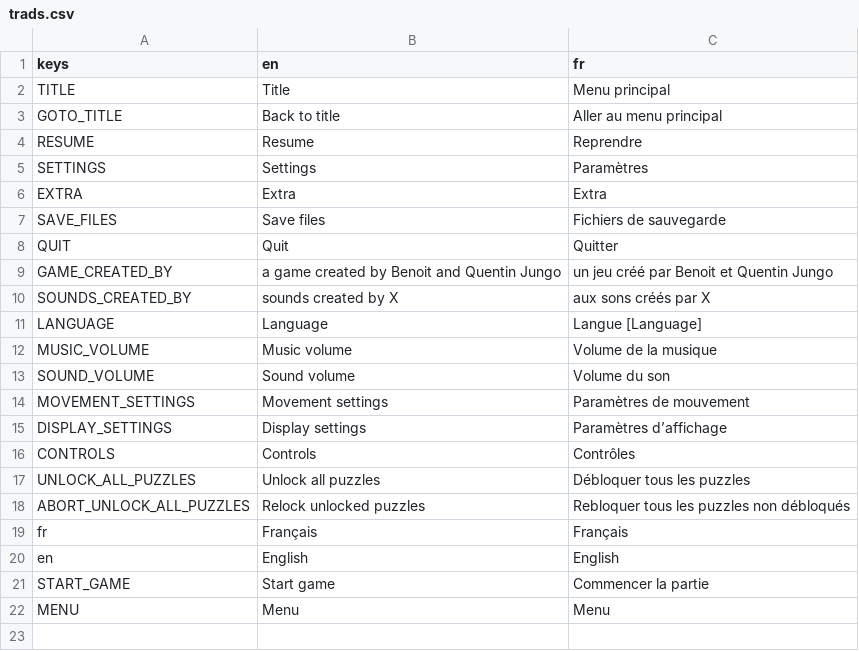
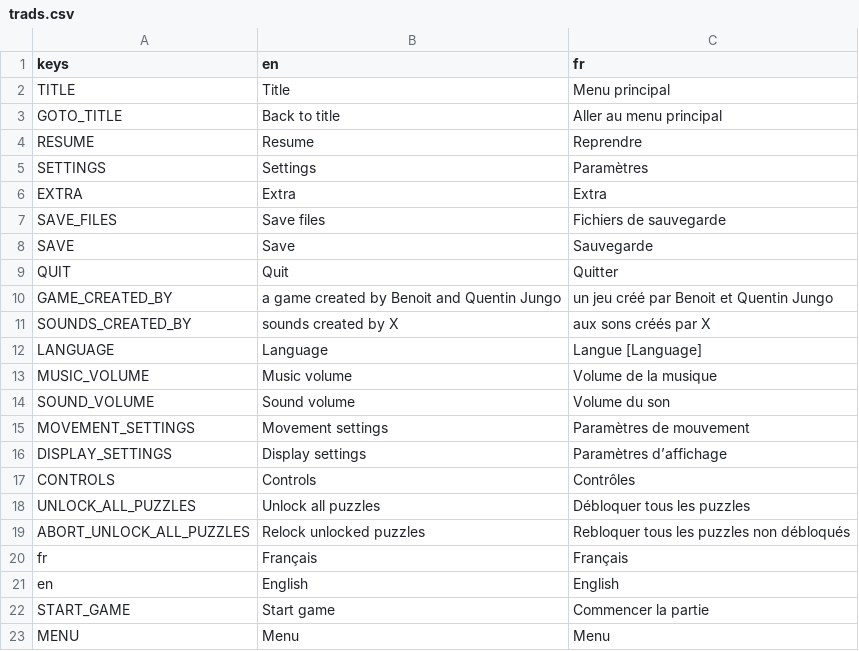
Before and after one commit to JungoQuentin/qube, a CSV file: assets_/trads.csv, drawn as a sheet.

```diff
--- a/assets_/trads.csv
+++ b/assets_/trads.csv
@@ -7,2 +7,3 @@ EXTRA,Extra,Extra
 SAVE_FILES,Save files,Fichiers de sauvegarde
+SAVE,Save,Sauvegarde
 QUIT,Quit,Quitter
```
Also changed, not shown: 3 other files.
